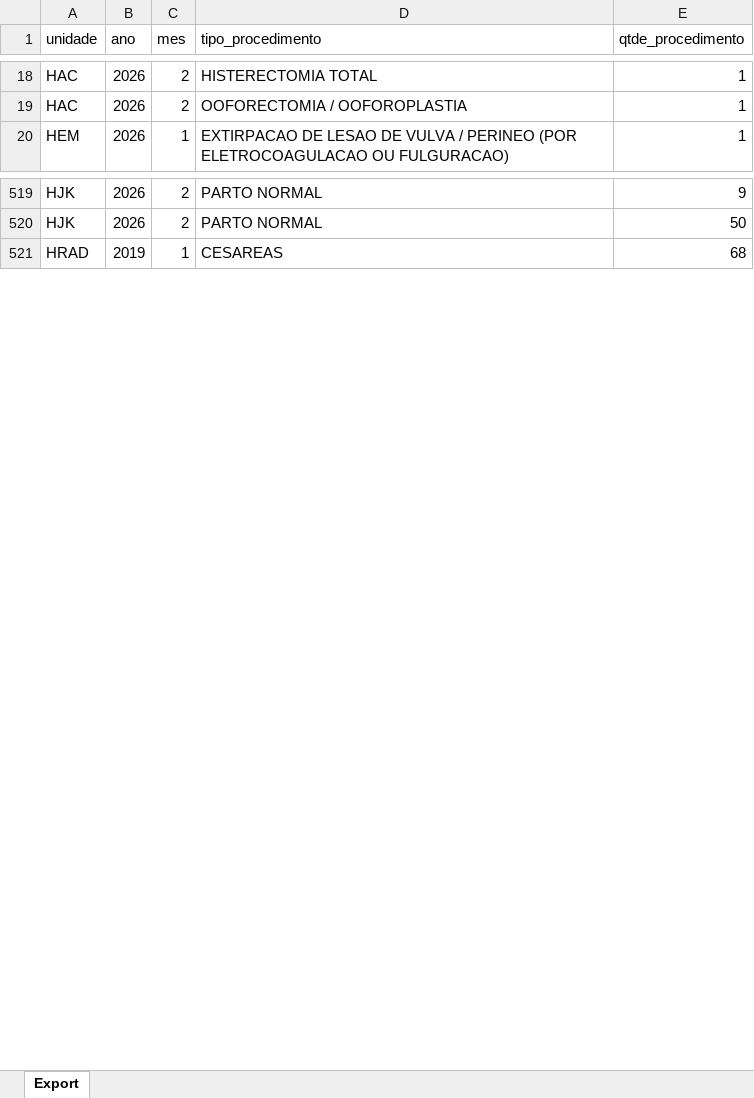
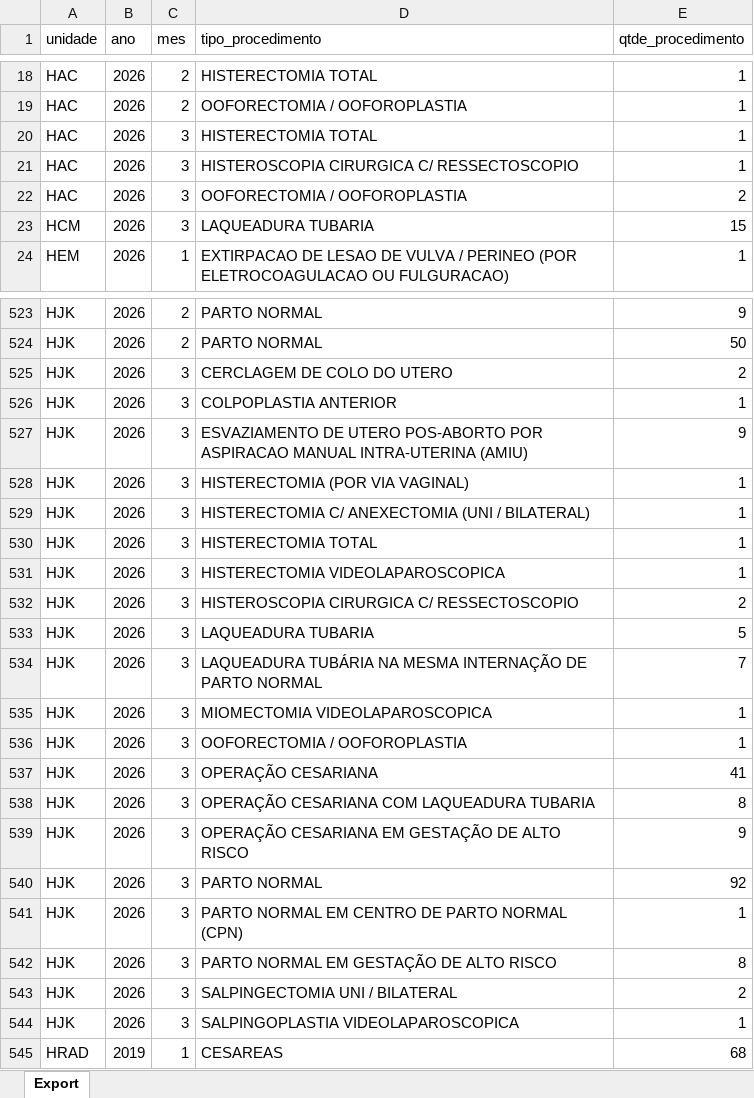
Before and after one commit to transparencia-mg/fhemig_procedimentos-obstetricos, an Excel workbook: upload/procedimentos-obstetricos-2025.xlsx, sheet Export, drawn as a sheet; only a part is shown, gaps mark what is left out; values as stored, in another font and other column widths than the file's, no borders; the diff covers the shown part only; the diff names each change by its address in the sheet, - before the commit and + after, or states it on an @@ line.

Commit message:
Carregando dados de mar/2026

```diff
--- a/upload/procedimentos-obstetricos-2025.xlsx (sheet Export)
+++ b/upload/procedimentos-obstetricos-2025.xlsx (sheet Export)
+row 20: HAC | 2026 | 3 | HISTERECTOMIA TOTAL | 1
+row 21: HAC | 2026 | 3 | HISTEROSCOPIA CIRURGICA C/ RESSECTOSCOPIO | 1
+row 22: HAC | 2026 | 3 | OOFORECTOMIA / OOFOROPLASTIA | 2
+row 23: HCM | 2026 | 3 | LAQUEADURA TUBARIA | 15
+row 525: HJK | 2026 | 3 | CERCLAGEM DE COLO DO UTERO | 2
+row 526: HJK | 2026 | 3 | COLPOPLASTIA ANTERIOR | 1
+row 527: HJK | 2026 | 3 | ESVAZIAMENTO DE UTERO POS-ABORTO POR ASPIRACAO MANUAL INTRA-UTERINA (AMIU) | 9
+row 528: HJK | 2026 | 3 | HISTERECTOMIA (POR VIA VAGINAL) | 1
+row 529: HJK | 2026 | 3 | HISTERECTOMIA C/ ANEXECTOMIA (UNI / BILATERAL) | 1
+row 530: HJK | 2026 | 3 | HISTERECTOMIA TOTAL | 1
+row 531: HJK | 2026 | 3 | HISTERECTOMIA VIDEOLAPAROSCOPICA | 1
+row 532: HJK | 2026 | 3 | HISTEROSCOPIA CIRURGICA C/ RESSECTOSCOPIO | 2
+row 533: HJK | 2026 | 3 | LAQUEADURA TUBARIA | 5
+row 534: HJK | 2026 | 3 | LAQUEADURA TUBÁRIA NA MESMA INTERNAÇÃO DE PARTO NORMAL | 7
+row 535: HJK | 2026 | 3 | MIOMECTOMIA VIDEOLAPAROSCOPICA | 1
+row 536: HJK | 2026 | 3 | OOFORECTOMIA / OOFOROPLASTIA | 1
+row 537: HJK | 2026 | 3 | OPERAÇÃO CESARIANA | 41
+row 538: HJK | 2026 | 3 | OPERAÇÃO CESARIANA COM LAQUEADURA TUBARIA | 8
+row 539: HJK | 2026 | 3 | OPERAÇÃO CESARIANA EM GESTAÇÃO DE ALTO RISCO | 9
+row 540: HJK | 2026 | 3 | PARTO NORMAL | 92
+row 541: HJK | 2026 | 3 | PARTO NORMAL EM CENTRO DE PARTO NORMAL (CPN) | 1
+row 542: HJK | 2026 | 3 | PARTO NORMAL EM GESTAÇÃO DE ALTO RISCO | 8
+row 543: HJK | 2026 | 3 | SALPINGECTOMIA UNI / BILATERAL | 2
+row 544: HJK | 2026 | 3 | SALPINGOPLASTIA VIDEOLAPAROSCOPICA | 1
```
Also changed, not shown: 37 added rows, 1 removed row and 5 edited cells elsewhere in this sheet.
